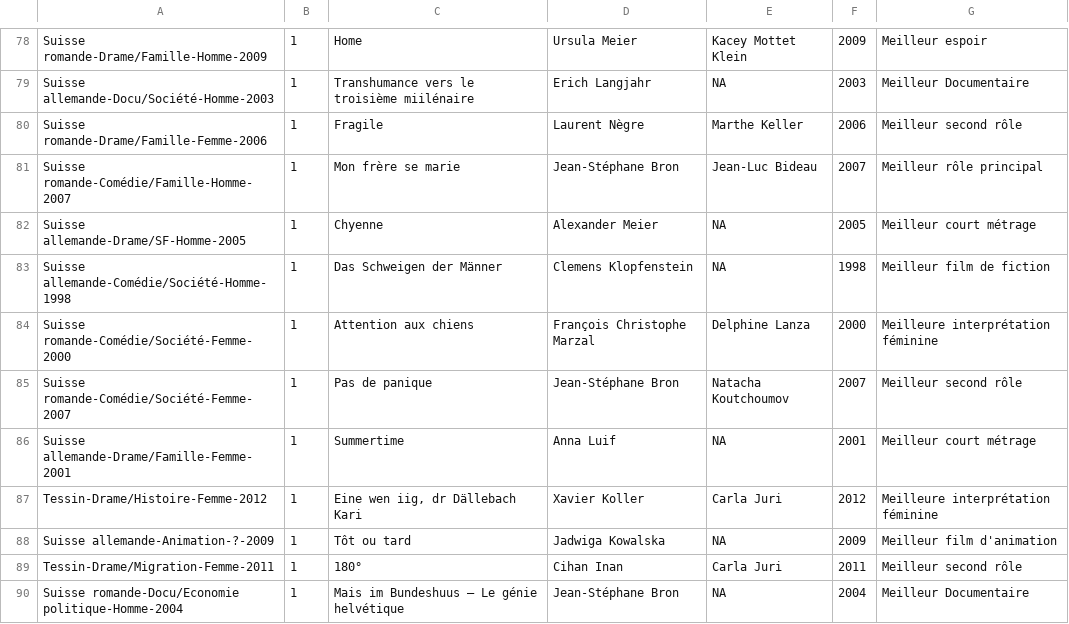
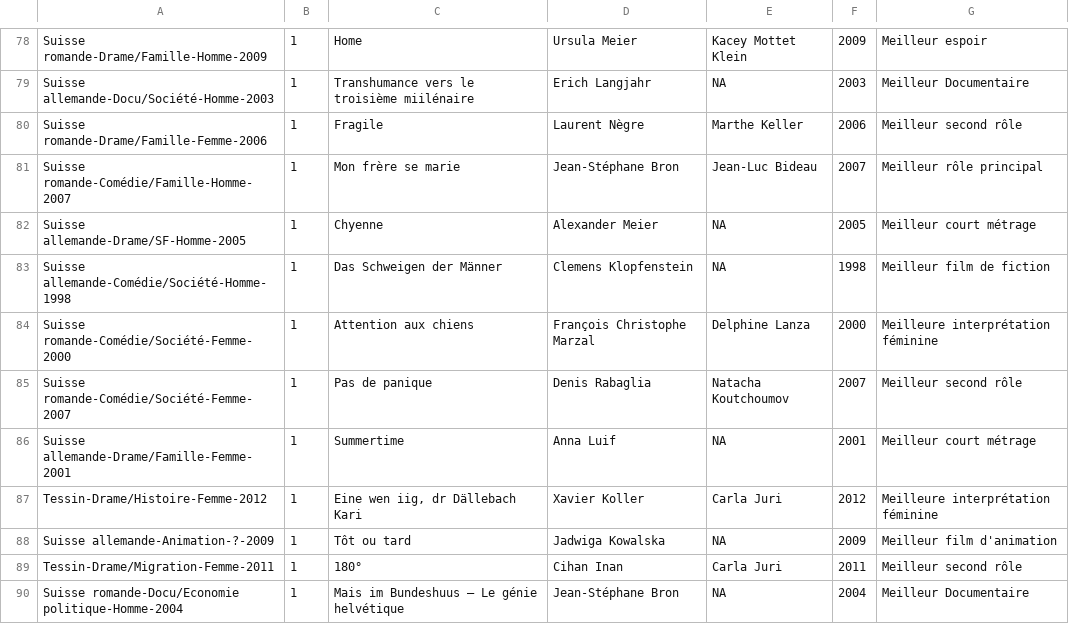
Before and after one commit to ikarius/ikarius.github.io, a CSV file: dataviz/rts/sunburst/result.csv, drawn as a sheet; only a part is shown, gaps mark what is left out.

Commit message:
Updated a director

```diff
--- a/dataviz/rts/sunburst/result.csv
+++ b/dataviz/rts/sunburst/result.csv
@@ -84,3 +84,3 @@ Suisse allemande-Comédie/Société-Homme-1998;1;Das Schweigen der Männer;Cleme
 Suisse romande-Comédie/Société-Femme-2000;1;Attention aux chiens ;François Christophe Marzal ;Delphine Lanza ;2000;Meilleure interprétation féminine
-Suisse romande-Comédie/Société-Femme-2007;1;Pas de panique ;Jean-Stéphane Bron;Natacha Koutchoumov ;2007;Meilleur second rôle
+Suisse romande-Comédie/Société-Femme-2007;1;Pas de panique ;Denis Rabaglia;Natacha Koutchoumov ;2007;Meilleur second rôle
 Suisse allemande-Drame/Famille-Femme-2001;1;Summertime;Anna Luif;NA;2001;Meilleur court métrage
```
